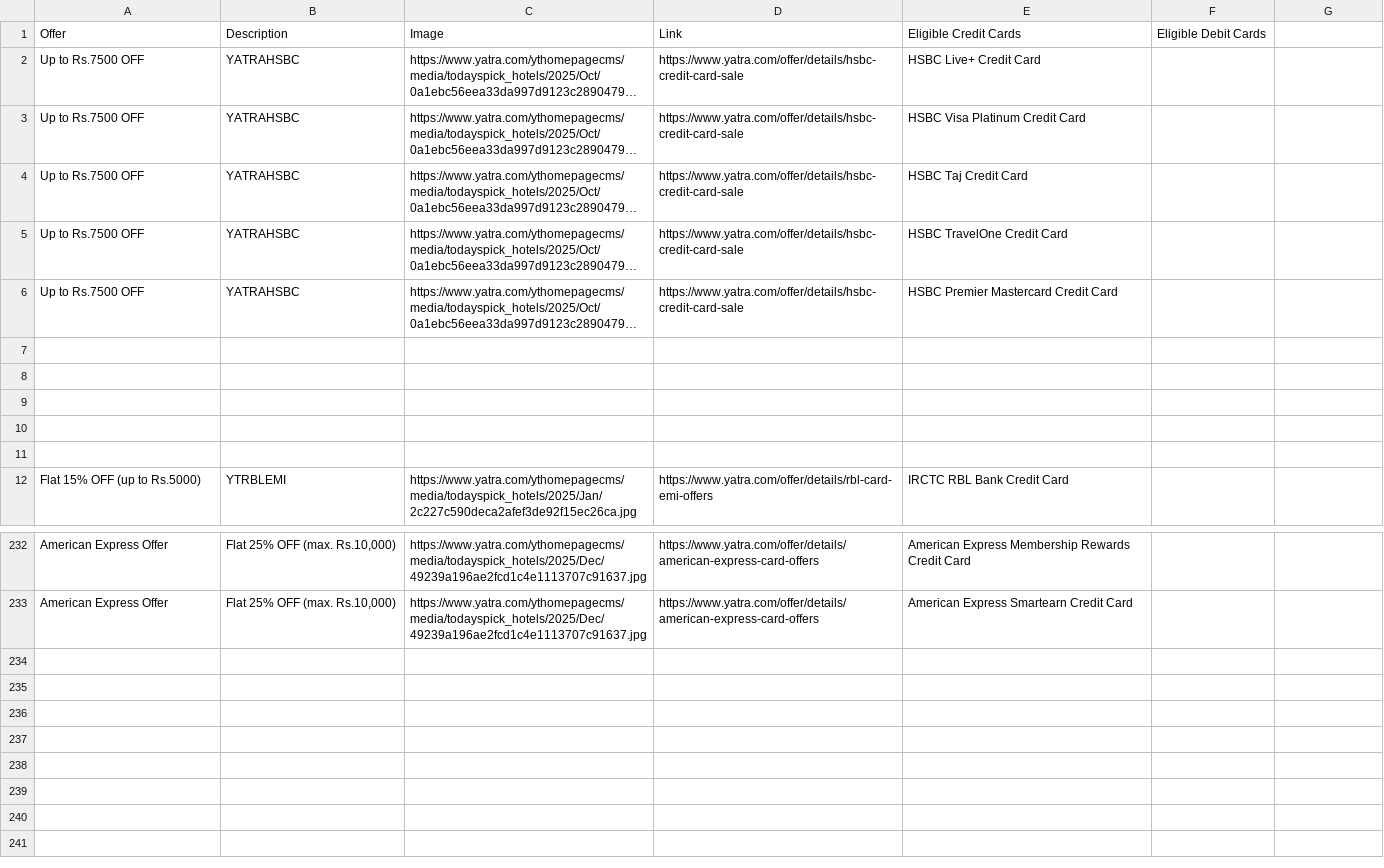
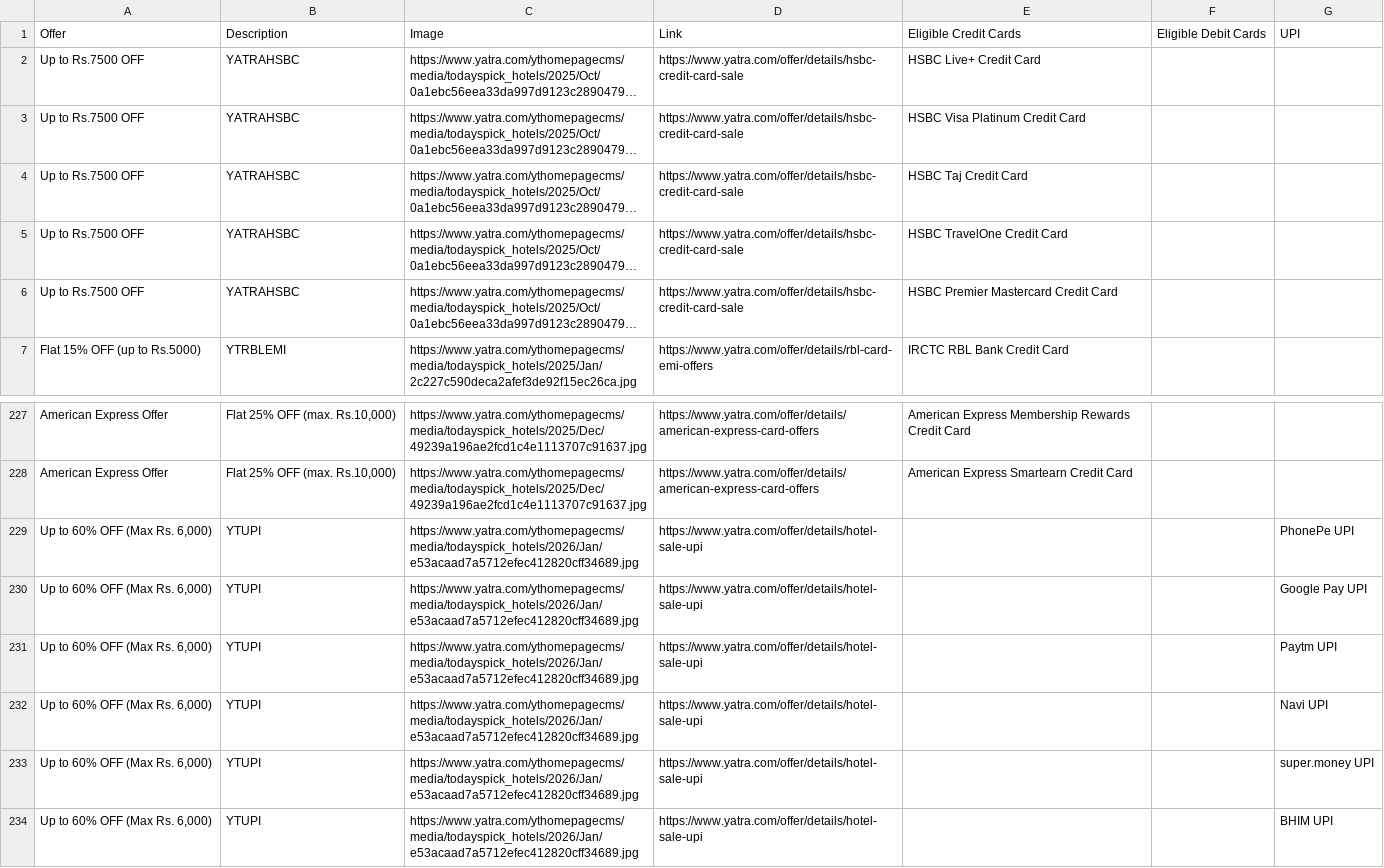
Before and after one commit to Myrupaya/hotel-offers, a CSV file: public/Yatra.csv, drawn as a sheet; only a part is shown, gaps mark what is left out; long unchanged cells end in …; removed rows and columns are numbered as before the commit, all else as after; the diff names each change by its address in the sheet, - before the commit and + after, or states it on an @@ line.

```diff
--- a/public/Yatra.csv
+++ b/public/Yatra.csv
-G1: (empty)
+G1: UPI
-row 7: (empty)
-row 8: (empty)
-row 9: (empty)
-row 10: (empty)
-row 11: (empty)
+row 229: Up to 60% OFF (Max Rs. 6,000) | YTUPI | https://www.yatra.com/ythomepagecms/media/todayspick_hotels/2026/Jan/e53acaad7a5712efec412820cff34689.jpg | https://www.yatra.com/offer/details/hotel-sale-upi |  |  | PhonePe UPI
+row 230: Up to 60% OFF (Max Rs. 6,000) | YTUPI | https://www.yatra.com/ythomepagecms/media/todayspick_hotels/2026/Jan/e53acaad7a5712efec412820cff34689.jpg | https://www.yatra.com/offer/details/hotel-sale-upi |  |  | Google Pay UPI
+row 231: Up to 60% OFF (Max Rs. 6,000) | YTUPI | https://www.yatra.com/ythomepagecms/media/todayspick_hotels/2026/Jan/e53acaad7a5712efec412820cff34689.jpg | https://www.yatra.com/offer/details/hotel-sale-upi |  |  | Paytm UPI
+row 232: Up to 60% OFF (Max Rs. 6,000) | YTUPI | https://www.yatra.com/ythomepagecms/media/todayspick_hotels/2026/Jan/e53acaad7a5712efec412820cff34689.jpg | https://www.yatra.com/offer/details/hotel-sale-upi |  |  | Navi UPI
+row 233: Up to 60% OFF (Max Rs. 6,000) | YTUPI | https://www.yatra.com/ythomepagecms/media/todayspick_hotels/2026/Jan/e53acaad7a5712efec412820cff34689.jpg | https://www.yatra.com/offer/details/hotel-sale-upi |  |  | super.money UPI
+row 234: Up to 60% OFF (Max Rs. 6,000) | YTUPI | https://www.yatra.com/ythomepagecms/media/todayspick_hotels/2026/Jan/e53acaad7a5712efec412820cff34689.jpg | https://www.yatra.com/offer/details/hotel-sale-upi |  |  | BHIM UPI
```
Also changed, not shown: public/Goibibo.csv, public/Ixigo.csv, 1 other file.
